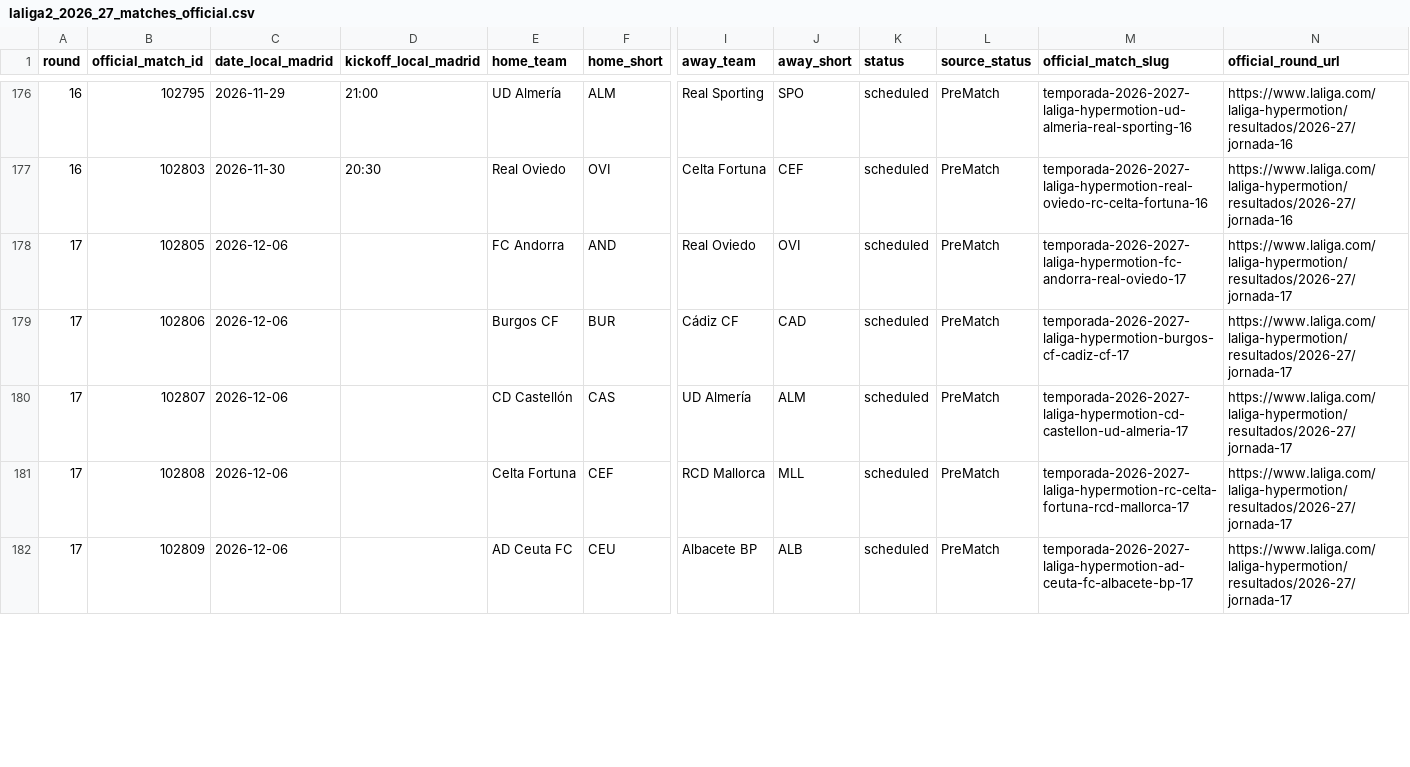
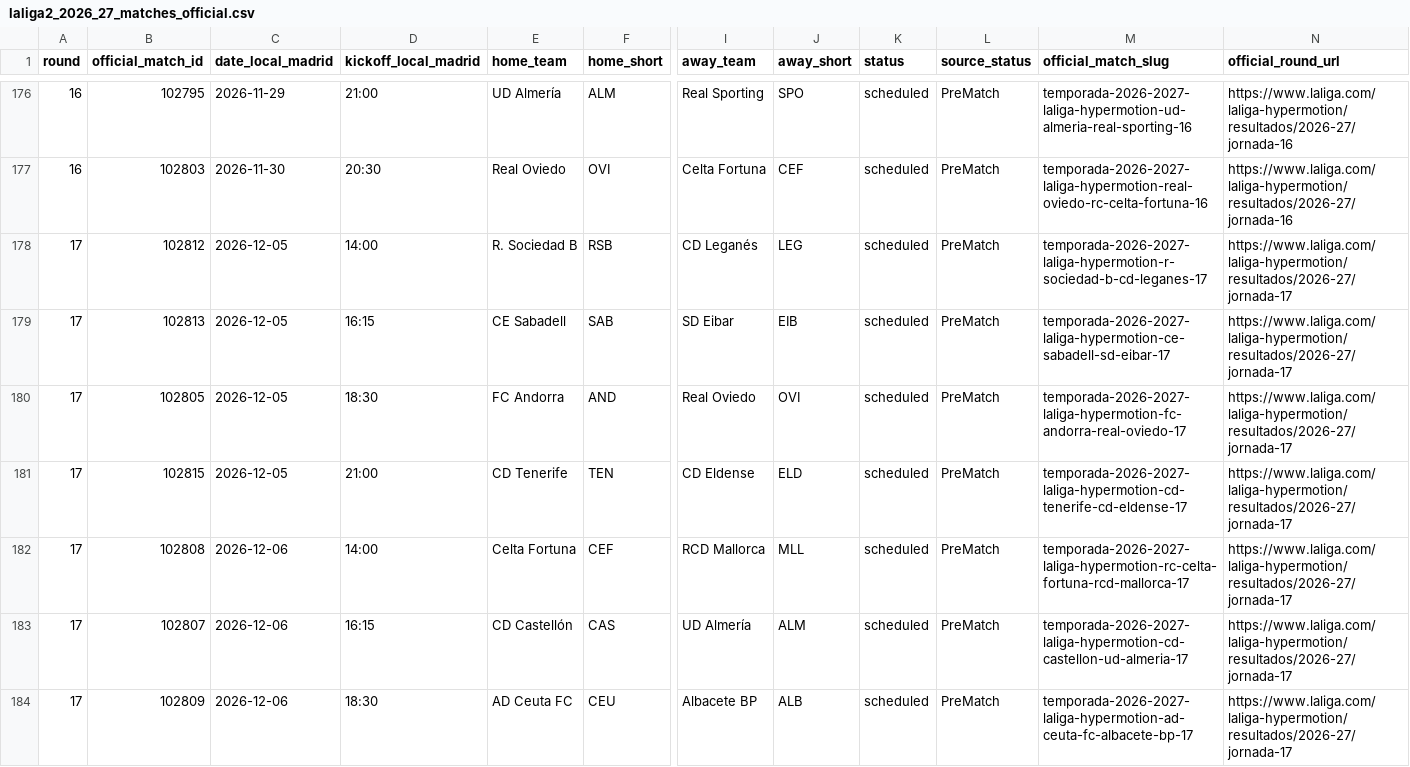
Before and after one commit to wildsonfranciscosilva1986-coder/laliga-hypermotion-2026-27-dashboard, a CSV file: laliga2_2026_27_matches_official.csv, drawn as a sheet; only a part is shown, gaps mark what is left out; removed rows and columns are numbered as before the commit, all else as after; rows hold the shown columns only; the diff covers the shown part only; the diff names each change by its address in the sheet, - before the commit and + after, or states it on an @@ line.

```diff
--- a/laliga2_2026_27_matches_official.csv
+++ b/laliga2_2026_27_matches_official.csv
+row 178: 17 | 102812 | 2026-12-05 | 14:00 | R. Sociedad B | RSB | CD Leganés | LEG | scheduled | PreMatch | temporada-2026-2027-laliga-hypermotion-r-sociedad-b-cd-leganes-17 | https://www.laliga.com/laliga-hypermotion/resultados/2026-27/jornada-17
+row 179: 17 | 102813 | 2026-12-05 | 16:15 | CE Sabadell | SAB | SD Eibar | EIB | scheduled | PreMatch | temporada-2026-2027-laliga-hypermotion-ce-sabadell-sd-eibar-17 | https://www.laliga.com/laliga-hypermotion/resultados/2026-27/jornada-17
-C180 (date_local_madrid): 2026-12-06
+C180 (date_local_madrid): 2026-12-05
-D180 (kickoff_local_madrid): (empty)
+D180 (kickoff_local_madrid): 18:30
-row 179: 17 | 102806 | 2026-12-06 |  | Burgos CF | BUR | Cádiz CF | CAD | scheduled | PreMatch | temporada-2026-2027-laliga-hypermotion-burgos-cf-cadiz-cf-17 | https://www.laliga.com/laliga-hypermotion/resultados/2026-27/jornada-17
-row 180: 17 | 102807 | 2026-12-06 |  | CD Castellón | CAS | UD Almería | ALM | scheduled | PreMatch | temporada-2026-2027-laliga-hypermotion-cd-castellon-ud-almeria-17 | https://www.laliga.com/laliga-hypermotion/resultados/2026-27/jornada-17
+row 181: 17 | 102815 | 2026-12-05 | 21:00 | CD Tenerife | TEN | CD Eldense | ELD | scheduled | PreMatch | temporada-2026-2027-laliga-hypermotion-cd-tenerife-cd-eldense-17 | https://www.laliga.com/laliga-hypermotion/resultados/2026-27/jornada-17
-D182 (kickoff_local_madrid): (empty)
+D182 (kickoff_local_madrid): 14:00
+row 183: 17 | 102807 | 2026-12-06 | 16:15 | CD Castellón | CAS | UD Almería | ALM | scheduled | PreMatch | temporada-2026-2027-laliga-hypermotion-cd-castellon-ud-almeria-17 | https://www.laliga.com/laliga-hypermotion/resultados/2026-27/jornada-17
-D184 (kickoff_local_madrid): (empty)
+D184 (kickoff_local_madrid): 18:30
```
Also changed, not shown: 3 added rows, 5 removed rows and 1 edited cell elsewhere in this file, 4 other files.
